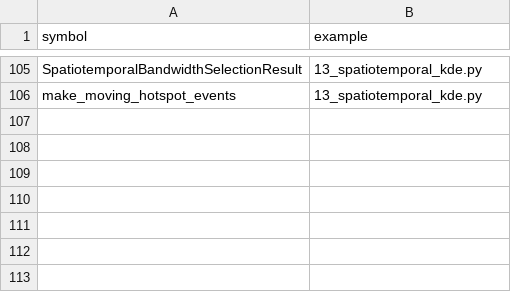
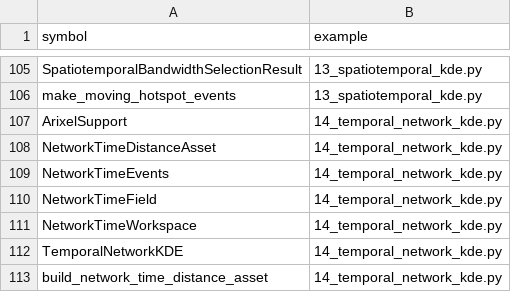
Before and after one commit to hujinghaoabcd/pyKDEX, a CSV file: examples/API_COVERAGE.csv, drawn as a sheet; only a part is shown, gaps mark what is left out; the diff names each change by its address in the sheet, - before the commit and + after, or states it on an @@ line.

Commit message:
Add network-time KDE foundation (#12)
Add measured network-time events, arixels, reusable factorized assets, fixed-bandwidth TemporalNetworkKDE, structured results, analytical validation, documentation, and the 0.0.12 recovery handoff.

```diff
--- a/examples/API_COVERAGE.csv
+++ b/examples/API_COVERAGE.csv
+row 107: ArixelSupport | 14_temporal_network_kde.py
+row 108: NetworkTimeDistanceAsset | 14_temporal_network_kde.py
+row 109: NetworkTimeEvents | 14_temporal_network_kde.py
+row 110: NetworkTimeField | 14_temporal_network_kde.py
+row 111: NetworkTimeWorkspace | 14_temporal_network_kde.py
+row 112: TemporalNetworkKDE | 14_temporal_network_kde.py
+row 113: build_network_time_distance_asset | 14_temporal_network_kde.py
```
Also changed, not shown: 30 other files.
